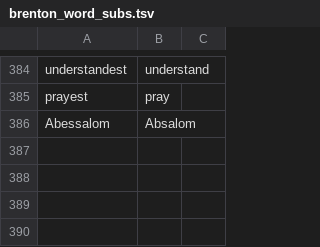
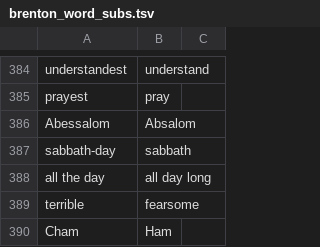
Before and after one commit to GlenPrideaux/OT_parallel, a TSV file: data/brenton_word_subs.tsv, drawn as a sheet; only a part is shown, gaps mark what is left out.

```diff
--- a/data/brenton_word_subs.tsv
+++ b/data/brenton_word_subs.tsv
@@ -386 +386,5 @@ prayest	pray
 Abessalom	Absalom
+sabbath-day	sabbath
+all the day	all day long
+terrible	fearsome
+Cham	Ham
```
Also changed, not shown: data/mapping/20-PSAeng-web.csv, data/translation_decisions.csv, 7 other files.
